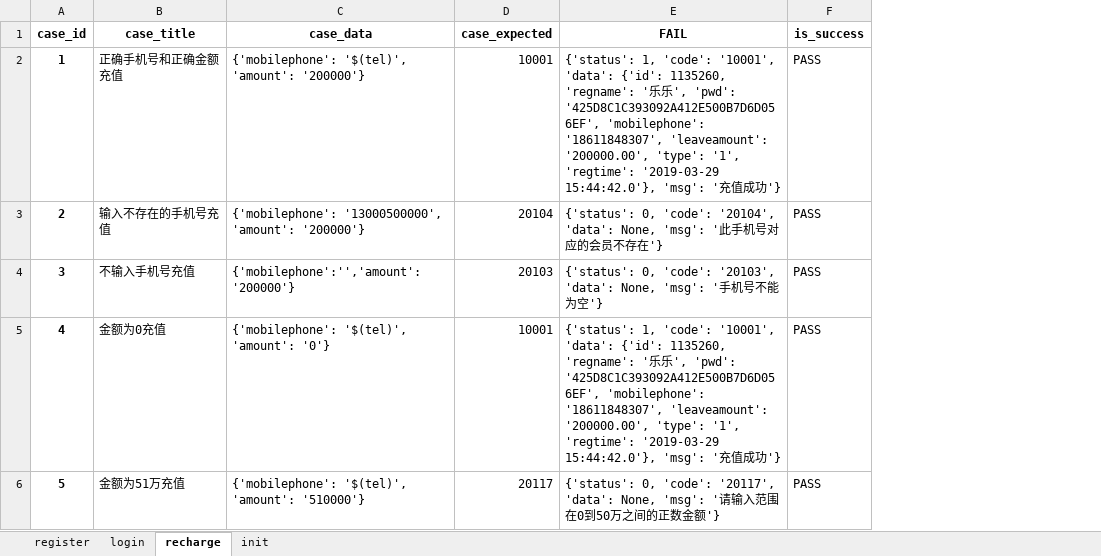
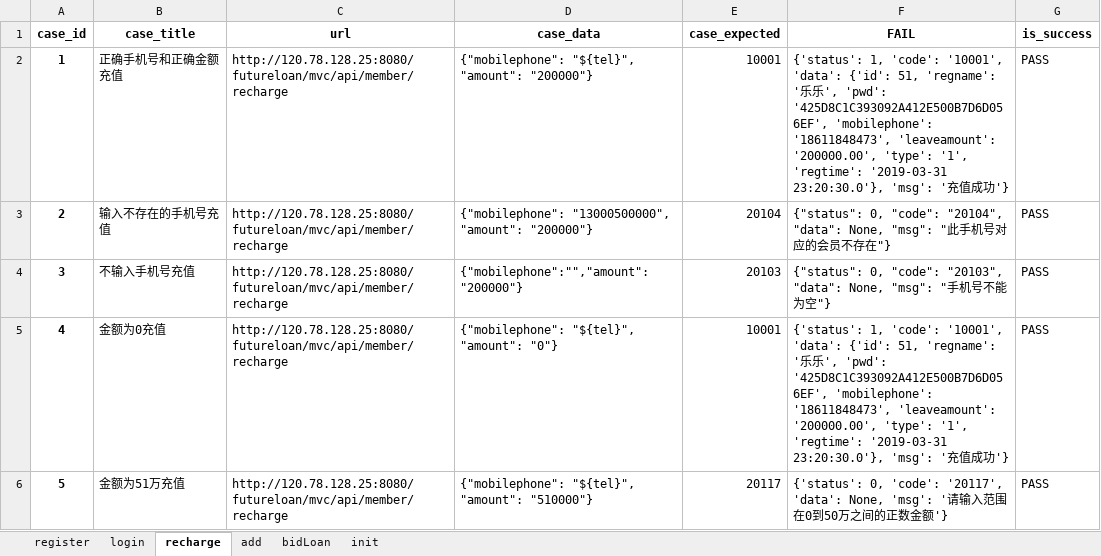
Before and after one commit to music51555/wxPythonCode, an Excel workbook: m7/Lemon_Tree/FurureLoan/utils/do_excel/test_case.xlsx, sheet recharge, drawn as a sheet; values as stored, in another font and other column widths than the file's, no borders; addresses are those after the commit; the diff names each change by its address in the sheet, - before the commit and + after, or states it on an @@ line.

```diff
--- a/m7/Lemon_Tree/FurureLoan/utils/do_excel/test_case.xlsx (sheet recharge)
+++ b/m7/Lemon_Tree/FurureLoan/utils/do_excel/test_case.xlsx (sheet recharge)
+sheet tab: add
+sheet tab: bidLoan
+column C (url), rows 2-6: all http://120.78.128.25:8080/futureloan/mvc/api/member/recharge
-D2 (case_data): {'mobilephone': '$(tel)', 'amount': '200000'}
+D2 (case_data): {"mobilephone": "${tel}", "amount": "200000"}
-F2 (FAIL): …'data': {'id': 1135260, 'regname': '乐乐', 'pwd': '425D8C1C393092A412E500B7D6D056EF', 'mobilephone': '18611848307', 'leaveamount': '200000.00', 'type': '1', 'regtime': '2019-03-29 15:44:42.0'}, 'msg': '…
+F2 (FAIL): …'data': {'id': 51, 'regname': '乐乐', 'pwd': '425D8C1C393092A412E500B7D6D056EF', 'mobilephone': '18611848473', 'leaveamount': '200000.00', 'type': '1', 'regtime': '2019-03-31 23:20:30.0'}, 'msg': '…
-D3 (case_data): {'mobilephone': '13000500000', 'amount': '200000'}
+D3 (case_data): {"mobilephone": "13000500000", "amount": "200000"}
-F3 (FAIL): {'status': 0, 'code': '20104', 'data': None, 'msg': '此手机号对应的会员不存在'}
+F3 (FAIL): {"status": 0, "code": "20104", "data": None, "msg": "此手机号对应的会员不存在"}
-D4 (case_data): {'mobilephone':'','amount':'200000'}
+D4 (case_data): {"mobilephone":"","amount":"200000"}
-F4 (FAIL): {'status': 0, 'code': '20103', 'data': None, 'msg': '手机号不能为空'}
+F4 (FAIL): {"status": 0, "code": "20103", "data": None, "msg": "手机号不能为空"}
-D5 (case_data): {'mobilephone': '$(tel)', 'amount': '0'}
+D5 (case_data): {"mobilephone": "${tel}", "amount": "0"}
-F5 (FAIL): …'data': {'id': 1135260, 'regname': '乐乐', 'pwd': '425D8C1C393092A412E500B7D6D056EF', 'mobilephone': '18611848307', 'leaveamount': '200000.00', 'type': '1', 'regtime': '2019-03-29 15:44:42.0'}, 'msg': '…
+F5 (FAIL): …'data': {'id': 51, 'regname': '乐乐', 'pwd': '425D8C1C393092A412E500B7D6D056EF', 'mobilephone': '18611848473', 'leaveamount': '200000.00', 'type': '1', 'regtime': '2019-03-31 23:20:30.0'}, 'msg': '…
-D6 (case_data): {'mobilephone': '$(tel)', 'amount': '510000'}
+D6 (case_data): {"mobilephone": "${tel}", "amount": "510000"}
```
Also changed, not shown: sheet init, sheet login, sheet register, 31 other files.
